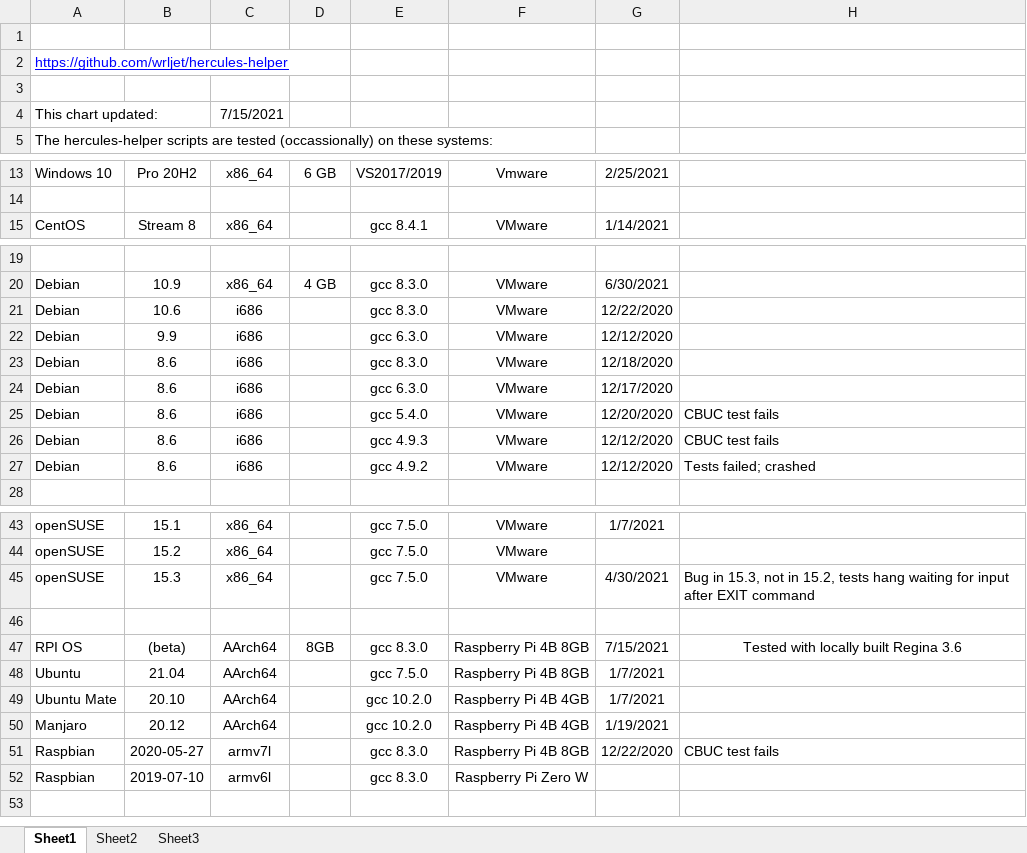
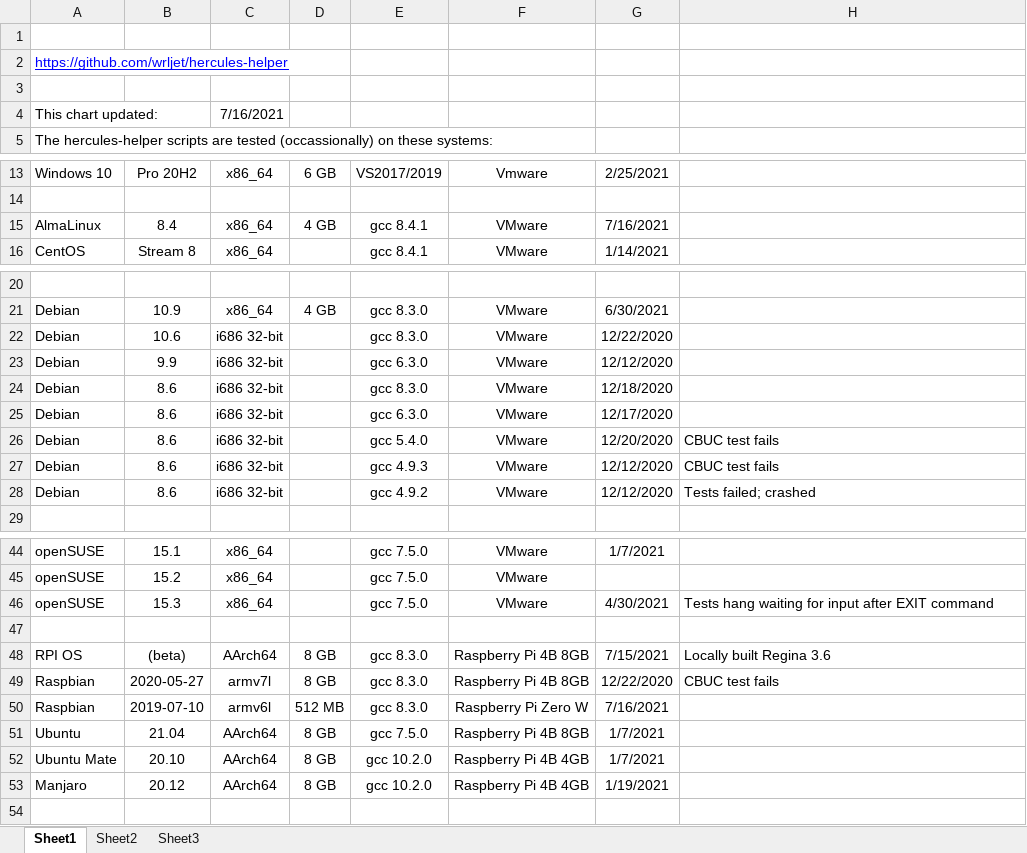
Before and after one commit to wrljet/hercules-helper, an Excel workbook: test-matrix.xlsx, sheet Sheet1, drawn as a sheet; only a part is shown, gaps mark what is left out; values as stored, in another font and other column widths than the file's, no borders; removed rows and columns are numbered as before the commit, all else as after; the diff covers the shown part only; the diff names each change by its address in the sheet, - before the commit and + after, or states it on an @@ line.

Commit message:
Update test results
Add new results for Pi 4 64-bit RPIOS Beta, Pi Zero, and Almalinix.
Add new PDF form of test results matrix.
Text version has not been updated.

```diff
--- a/test-matrix.xlsx (sheet Sheet1)
+++ b/test-matrix.xlsx (sheet Sheet1)
-C4: 7/15/2021
+C4: 7/16/2021
+row 15: AlmaLinux | 8.4 | x86_64 | 4 GB | gcc 8.4.1 | VMware | 7/16/2021
-C22:C28: i686
+C22:C28: i686 32-bit
-H46: Bug in 15.3, not in 15.2, tests hang waiting…
+H46: Tests hang waiting…
-D48: 8GB
+D48: 8 GB
-H48: Tested with locally built Regina 3.6
+H48: Locally built Regina 3.6
-H48 alignment: center
+H48 alignment: left
+row 49: Raspbian | 2020-05-27 | armv7l | 8 GB | gcc 8.3.0 | Raspberry Pi 4B 8GB | 12/22/2020 | CBUC test fails
+row 50: Raspbian | 2019-07-10 | armv6l | 512 MB | gcc 8.3.0 | Raspberry Pi Zero W | 7/16/2021
-D51:D53: (empty)
+D51:D53: 8 GB
-row 51: Raspbian | 2020-05-27 | armv7l |  | gcc 8.3.0 | Raspberry Pi 4B 8GB | 12/22/2020 | CBUC test fails
-row 52: Raspbian | 2019-07-10 | armv6l |  | gcc 8.3.0 | Raspberry Pi Zero W
```
Also changed, not shown: 4 edited cells elsewhere in this sheet, 1 other file.
